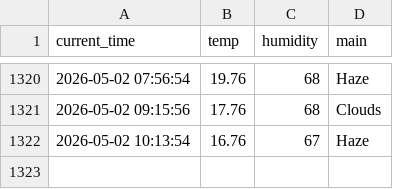
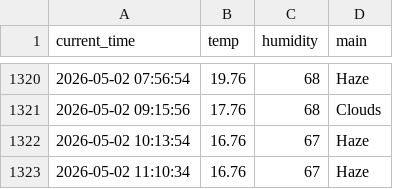
Before and after one commit to dla0257-sudo/weather_5m, a CSV file: weather.csv, drawn as a sheet; only a part is shown, gaps mark what is left out; the diff names each change by its address in the sheet, - before the commit and + after, or states it on an @@ line.

```diff
--- a/weather.csv
+++ b/weather.csv
+row 1323: 2026-05-02 11:10:34 | 16.76 | 67 | Haze
```
